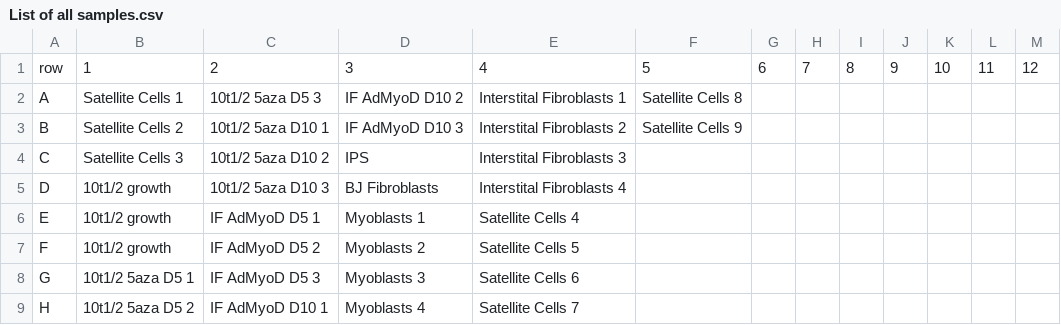
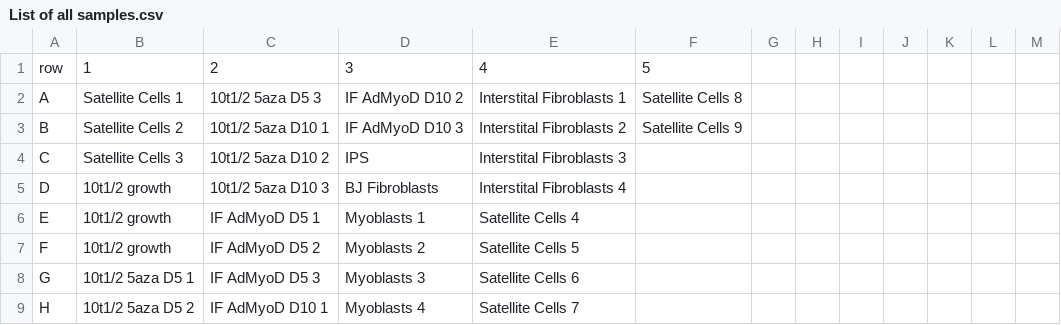
Before and after one commit to fdprice/rubin-cell-fate-conversion, a CSV file: metadata/List of all samples.csv, drawn as a sheet; the diff names each change by its address in the sheet, - before the commit and + after, or states it on an @@ line.

```diff
--- a/metadata/List of all samples.csv
+++ b/metadata/List of all samples.csv
-G1: 6
+G1: (empty)
-H1: 7
+H1: (empty)
-I1: 8
+I1: (empty)
-J1: 9
+J1: (empty)
-K1: 10
+K1: (empty)
-L1: 11
+L1: (empty)
-M1: 12
+M1: (empty)
```
Also changed, not shown: metadata/Compound Layout 384w1B.csv, 6 other files.
